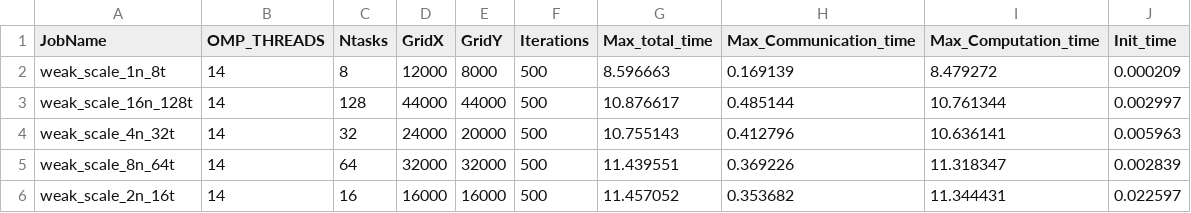
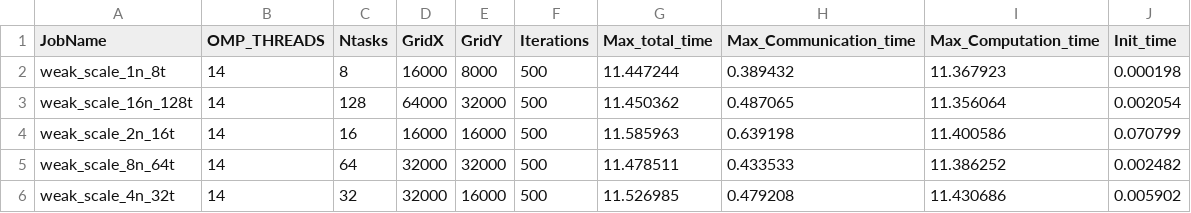
Before and after one commit to elenaruizdelacuesta/hpc-heat-stencil, a CSV file: output/weak_scaling.csv, drawn as a sheet.

```diff
--- a/output/weak_scaling.csv
+++ b/output/weak_scaling.csv
@@ -1,6 +1,6 @@
 JobName,OMP_THREADS,Ntasks,GridX,GridY,Iterations,Max_total_time,Max_Communication_time,Max_Computation_time,Init_time
-weak_scale_1n_8t,14,8,12000,8000,500,8.596663,0.169139,8.479272,0.000209
-weak_scale_16n_128t,14,128,44000,44000,500,10.876617,0.485144,10.761344,0.002997
-weak_scale_4n_32t,14,32,24000,20000,500,10.755143,0.412796,10.636141,0.005963
-weak_scale_8n_64t,14,64,32000,32000,500,11.439551,0.369226,11.318347,0.002839
-weak_scale_2n_16t,14,16,16000,16000,500,11.457052,0.353682,11.344431,0.022597
+weak_scale_1n_8t,14,8,16000,8000,500,11.447244,0.389432,11.367923,0.000198
+weak_scale_16n_128t,14,128,64000,32000,500,11.450362,0.487065,11.356064,0.002054
+weak_scale_2n_16t,14,16,16000,16000,500,11.585963,0.639198,11.400586,0.070799
+weak_scale_8n_64t,14,64,32000,32000,500,11.478511,0.433533,11.386252,0.002482
+weak_scale_4n_32t,14,32,32000,16000,500,11.526985,0.479208,11.430686,0.005902
```
Also changed, not shown: 1 other file.
